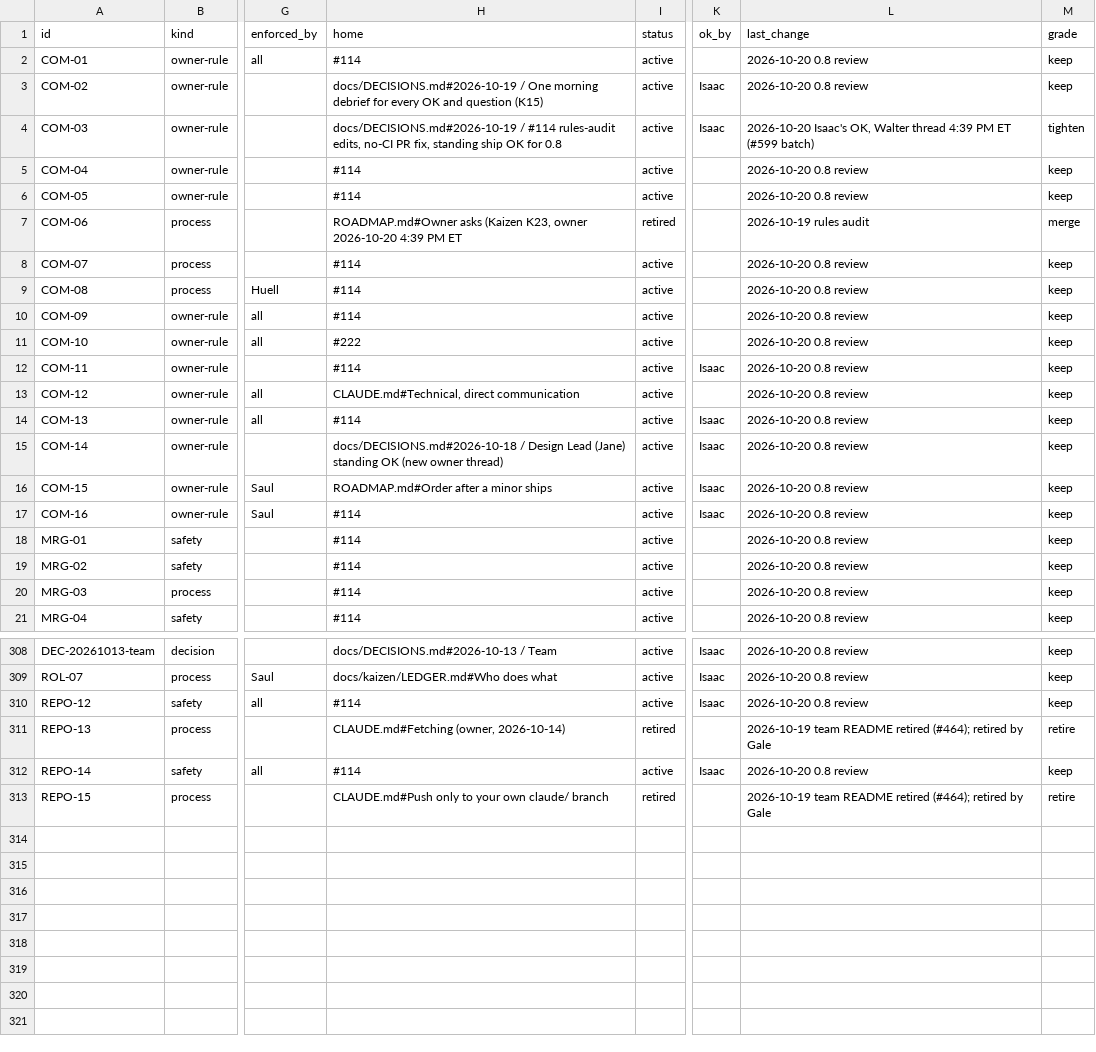
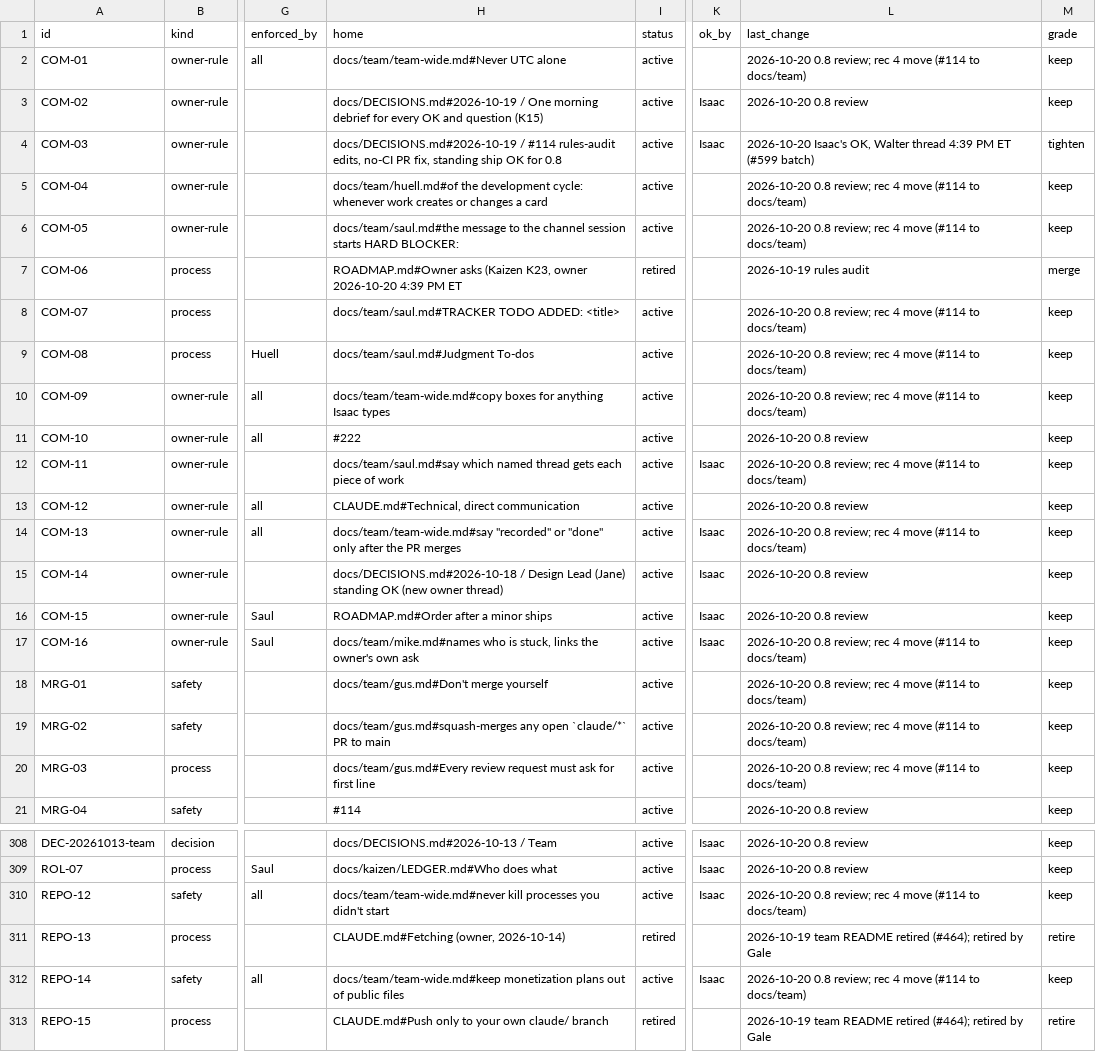
Before and after one commit to HackTheMeatball/daeva-companion, a CSV file: docs/kaizen/ledger.csv, drawn as a sheet; only a part is shown, gaps mark what is left out; the diff covers the shown part only; the diff names each change by its address in the sheet, - before the commit and + after, or states it on an @@ line.

```diff
--- a/docs/kaizen/ledger.csv
+++ b/docs/kaizen/ledger.csv
-H2 (home): #114
+H2 (home): docs/team/team-wide.md#Never UTC alone
-L2 (last_change): 2026-10-20 0.8 review
+L2 (last_change): 2026-10-20 0.8 review; rec 4 move (#114 to docs/team)
-H5 (home): #114
+H5 (home): docs/team/huell.md#of the development cycle: whenever work creates or changes a card
-L5:L6 (last_change): 2026-10-20 0.8 review
+L5:L6 (last_change): 2026-10-20 0.8 review; rec 4 move (#114 to docs/team)
-H6 (home): #114
+H6 (home): docs/team/saul.md#the message to the channel session starts HARD BLOCKER:
-H8 (home): #114
+H8 (home): docs/team/saul.md#TRACKER TODO ADDED: <title>
-L8:L10 (last_change): 2026-10-20 0.8 review
+L8:L10 (last_change): 2026-10-20 0.8 review; rec 4 move (#114 to docs/team)
-H9 (home): #114
+H9 (home): docs/team/saul.md#Judgment To-dos
-H10 (home): #114
+H10 (home): docs/team/team-wide.md#copy boxes for anything Isaac types
-H12 (home): #114
+H12 (home): docs/team/saul.md#say which named thread gets each piece of work
-L12 (last_change): 2026-10-20 0.8 review
+L12 (last_change): 2026-10-20 0.8 review; rec 4 move (#114 to docs/team)
-H14 (home): #114
+H14 (home): docs/team/team-wide.md#say "recorded" or "done" only after the PR merges
-L14 (last_change): 2026-10-20 0.8 review
+L14 (last_change): 2026-10-20 0.8 review; rec 4 move (#114 to docs/team)
-H17 (home): #114
+H17 (home): docs/team/mike.md#names who is stuck, links the owner's own ask
-L17:L20 (last_change): 2026-10-20 0.8 review
+L17:L20 (last_change): 2026-10-20 0.8 review; rec 4 move (#114 to docs/team)
-H18 (home): #114
+H18 (home): docs/team/gus.md#Don't merge yourself
-H19 (home): #114
+H19 (home): docs/team/gus.md#squash-merges any open `claude/*` PR to main
-H20 (home): #114
+H20 (home): docs/team/gus.md#Every review request must ask for first line
-H310 (home): #114
+H310 (home): docs/team/team-wide.md#never kill processes you didn't start
-L310 (last_change): 2026-10-20 0.8 review
+L310 (last_change): 2026-10-20 0.8 review; rec 4 move (#114 to docs/team)
-H312 (home): #114
+H312 (home): docs/team/team-wide.md#keep monetization plans out of public files
-L312 (last_change): 2026-10-20 0.8 review
+L312 (last_change): 2026-10-20 0.8 review; rec 4 move (#114 to docs/team)
```
Also changed, not shown: 78 edited cells elsewhere in this file, 9 other files.
